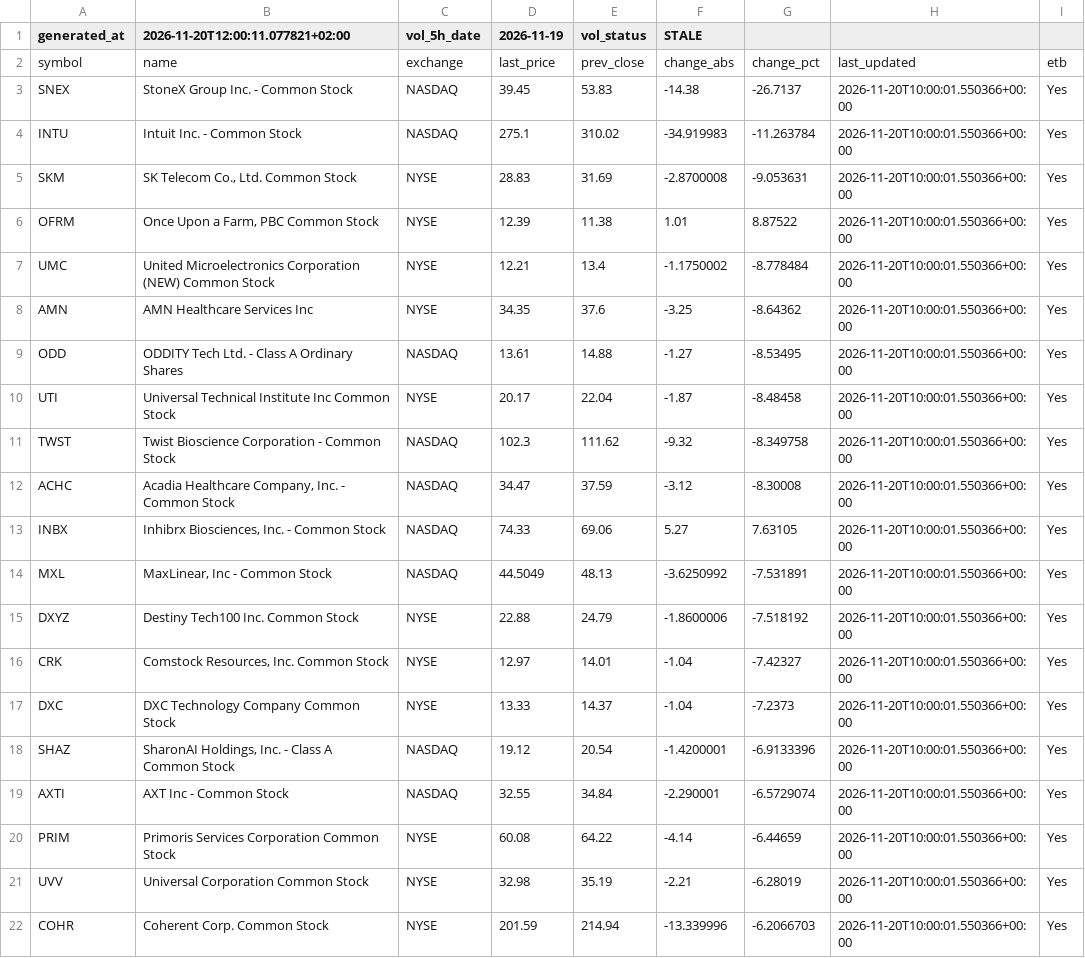
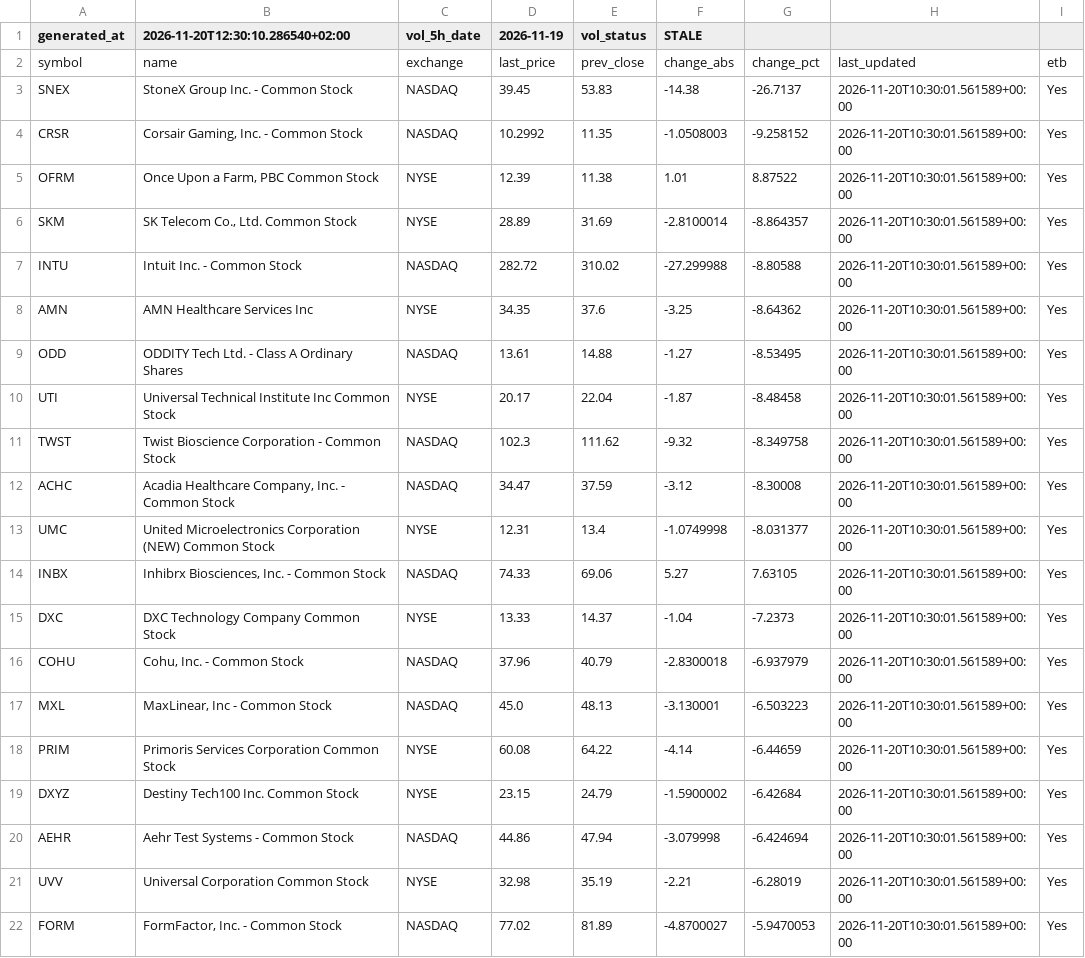
Before and after one commit to alonsadan1970/daily-stocks-data, a CSV file: top_pct.csv, drawn as a sheet.

```diff
--- a/top_pct.csv
+++ b/top_pct.csv
@@ -1,22 +1,22 @@
-generated_at,2026-11-20T12:00:11.077821+02:00,vol_5h_date,2026-11-19,vol_status,STALE
+generated_at,2026-11-20T12:30:10.286540+02:00,vol_5h_date,2026-11-19,vol_status,STALE
 symbol,name,exchange,last_price,prev_close,change_abs,change_pct,last_updated,etb
-SNEX,StoneX Group Inc. - Common Stock,NASDAQ,39.45,53.83,-14.38,-26.7137,2026-11-20T10:00:01.550366+00:00,Yes
-INTU,Intuit Inc. - Common Stock,NASDAQ,275.1,310.02,-34.919983,-11.263784,2026-11-20T10:00:01.550366+00:00,Yes
-SKM,"SK Telecom Co., Ltd. Common Stock",NYSE,28.83,31.69,-2.8700008,-9.053631,2026-11-20T10:00:01.550366+00:00,Yes
-OFRM,"Once Upon a Farm, PBC Common Stock",NYSE,12.39,11.38,1.01,8.87522,2026-11-20T10:00:01.550366+00:00,Yes
-UMC,United Microelectronics Corporation (NEW) Common Stock,NYSE,12.21,13.4,-1.1750002,-8.778484,2026-11-20T10:00:01.550366+00:00,Yes
-AMN,AMN Healthcare Services Inc,NYSE,34.35,37.6,-3.25,-8.64362,2026-11-20T10:00:01.550366+00:00,Yes
-ODD,ODDITY Tech Ltd. - Class A Ordinary Shares,NASDAQ,13.61,14.88,-1.27,-8.53495,2026-11-20T10:00:01.550366+00:00,Yes
-UTI,Universal Technical Institute Inc Common Stock,NYSE,20.17,22.04,-1.87,-8.48458,2026-11-20T10:00:01.550366+00:00,Yes
-TWST,Twist Bioscience Corporation - Common Stock,NASDAQ,102.3,111.62,-9.32,-8.349758,2026-11-20T10:00:01.550366+00:00,Yes
-ACHC,"Acadia Healthcare Company, Inc. - Common Stock",NASDAQ,34.47,37.59,-3.12,-8.30008,2026-11-20T10:00:01.550366+00:00,Yes
-INBX,"Inhibrx Biosciences, Inc. - Common Stock",NASDAQ,74.33,69.06,5.27,7.63105,2026-11-20T10:00:01.550366+00:00,Yes
-MXL,"MaxLinear, Inc - Common Stock",NASDAQ,44.5049,48.13,-3.6250992,-7.531891,2026-11-20T10:00:01.550366+00:00,Yes
-DXYZ,Destiny Tech100 Inc. Common Stock,NYSE,22.88,24.79,-1.8600006,-7.518192,2026-11-20T10:00:01.550366+00:00,Yes
-CRK,"Comstock Resources, Inc. Common Stock",NYSE,12.97,14.01,-1.04,-7.42327,2026-11-20T10:00:01.550366+00:00,Yes
-DXC,DXC Technology Company Common Stock,NYSE,13.33,14.37,-1.04,-7.2373,2026-11-20T10:00:01.550366+00:00,Yes
-SHAZ,"SharonAI Holdings, Inc. - Class A Common Stock",NASDAQ,19.12,20.54,-1.4200001,-6.9133396,2026-11-20T10:00:01.550366+00:00,Yes
-AXTI,AXT Inc - Common Stock,NASDAQ,32.55,34.84,-2.290001,-6.5729074,2026-11-20T10:00:01.550366+00:00,Yes
-PRIM,Primoris Services Corporation Common Stock,NYSE,60.08,64.22,-4.14,-6.44659,2026-11-20T10:00:01.550366+00:00,Yes
-UVV,Universal Corporation Common Stock,NYSE,32.98,35.19,-2.21,-6.28019,2026-11-20T10:00:01.550366+00:00,Yes
-COHR,Coherent Corp. Common Stock,NYSE,201.59,214.94,-13.339996,-6.2066703,2026-11-20T10:00:01.550366+00:00,Yes
+SNEX,StoneX Group Inc. - Common Stock,NASDAQ,39.45,53.83,-14.38,-26.7137,2026-11-20T10:30:01.561589+00:00,Yes
+CRSR,"Corsair Gaming, Inc. - Common Stock",NASDAQ,10.2992,11.35,-1.0508003,-9.258152,2026-11-20T10:30:01.561589+00:00,Yes
+OFRM,"Once Upon a Farm, PBC Common Stock",NYSE,12.39,11.38,1.01,8.87522,2026-11-20T10:30:01.561589+00:00,Yes
+SKM,"SK Telecom Co., Ltd. Common Stock",NYSE,28.89,31.69,-2.8100014,-8.864357,2026-11-20T10:30:01.561589+00:00,Yes
+INTU,Intuit Inc. - Common Stock,NASDAQ,282.72,310.02,-27.299988,-8.80588,2026-11-20T10:30:01.561589+00:00,Yes
+AMN,AMN Healthcare Services Inc,NYSE,34.35,37.6,-3.25,-8.64362,2026-11-20T10:30:01.561589+00:00,Yes
+ODD,ODDITY Tech Ltd. - Class A Ordinary Shares,NASDAQ,13.61,14.88,-1.27,-8.53495,2026-11-20T10:30:01.561589+00:00,Yes
+UTI,Universal Technical Institute Inc Common Stock,NYSE,20.17,22.04,-1.87,-8.48458,2026-11-20T10:30:01.561589+00:00,Yes
+TWST,Twist Bioscience Corporation - Common Stock,NASDAQ,102.3,111.62,-9.32,-8.349758,2026-11-20T10:30:01.561589+00:00,Yes
+ACHC,"Acadia Healthcare Company, Inc. - Common Stock",NASDAQ,34.47,37.59,-3.12,-8.30008,2026-11-20T10:30:01.561589+00:00,Yes
+UMC,United Microelectronics Corporation (NEW) Common Stock,NYSE,12.31,13.4,-1.0749998,-8.031377,2026-11-20T10:30:01.561589+00:00,Yes
+INBX,"Inhibrx Biosciences, Inc. - Common Stock",NASDAQ,74.33,69.06,5.27,7.63105,2026-11-20T10:30:01.561589+00:00,Yes
+DXC,DXC Technology Company Common Stock,NYSE,13.33,14.37,-1.04,-7.2373,2026-11-20T10:30:01.561589+00:00,Yes
+COHU,"Cohu, Inc. - Common Stock",NASDAQ,37.96,40.79,-2.8300018,-6.937979,2026-11-20T10:30:01.561589+00:00,Yes
+MXL,"MaxLinear, Inc - Common Stock",NASDAQ,45.0,48.13,-3.130001,-6.503223,2026-11-20T10:30:01.561589+00:00,Yes
+PRIM,Primoris Services Corporation Common Stock,NYSE,60.08,64.22,-4.14,-6.44659,2026-11-20T10:30:01.561589+00:00,Yes
+DXYZ,Destiny Tech100 Inc. Common Stock,NYSE,23.15,24.79,-1.5900002,-6.42684,2026-11-20T10:30:01.561589+00:00,Yes
+AEHR,Aehr Test Systems - Common Stock,NASDAQ,44.86,47.94,-3.079998,-6.424694,2026-11-20T10:30:01.561589+00:00,Yes
+UVV,Universal Corporation Common Stock,NYSE,32.98,35.19,-2.21,-6.28019,2026-11-20T10:30:01.561589+00:00,Yes
+FORM,"FormFactor, Inc. - Common Stock",NASDAQ,77.02,81.89,-4.8700027,-5.9470053,2026-11-20T10:30:01.561589+00:00,Yes
```
Also changed, not shown: top_abs.csv, top_abs_200.csv.
